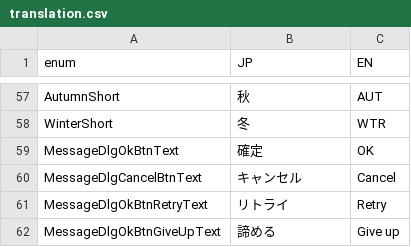
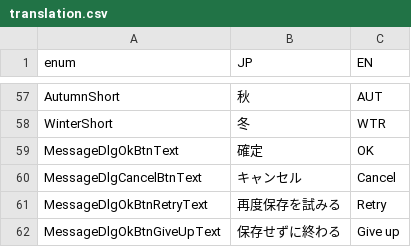
Before and after one commit to bmjoy/Treevel-client, a CSV file: Assets/Project/Resources/GameDatas/translation.csv, drawn as a sheet; only a part is shown, gaps mark what is left out.

Commit message:
Change message

```diff
--- a/Assets/Project/Resources/GameDatas/translation.csv
+++ b/Assets/Project/Resources/GameDatas/translation.csv
@@ -60,3 +60,3 @@ MessageDlgOkBtnText,確定,OK
 MessageDlgCancelBtnText,キャンセル,Cancel
-MessageDlgOkBtnRetryText,リトライ,Retry
-MessageDlgOkBtnGiveUpText,諦める,Give up
+MessageDlgOkBtnRetryText,再度保存を試みる,Retry
+MessageDlgOkBtnGiveUpText,保存せずに終わる,Give up
```
